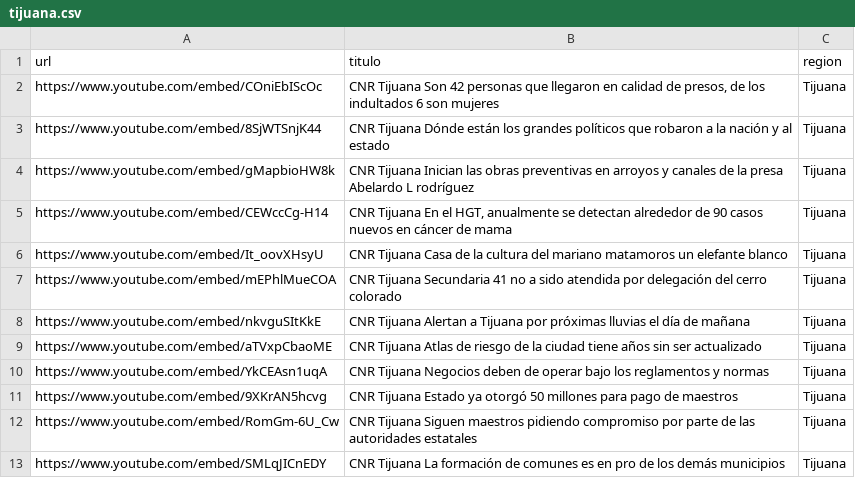
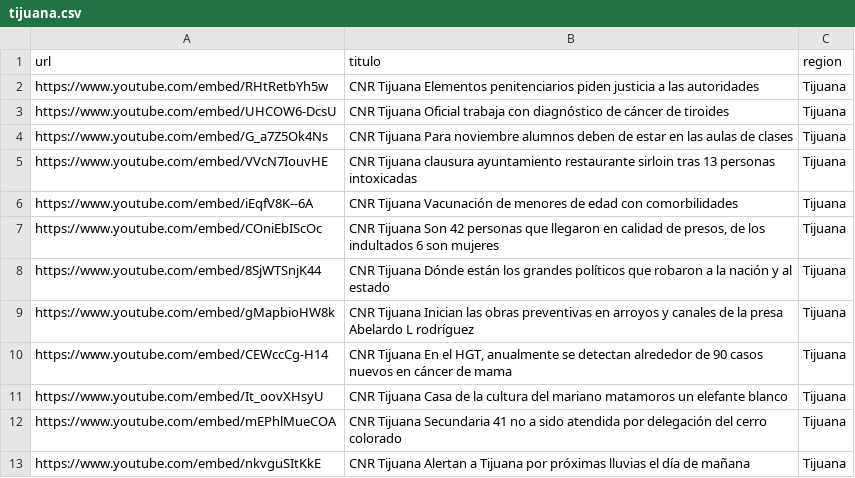
Before and after one commit to MauricioAlcala/cnr.tv, a CSV file: _data/tijuana.csv, drawn as a sheet; only a part is shown; the shorter side is filled out with more unchanged rows.

Commit message:
NOTAS OCTUBRE 11

```diff
--- a/_data/tijuana.csv
+++ b/_data/tijuana.csv
@@ -1,2 +1,7 @@
 url,titulo,region
+https://www.youtube.com/embed/RHtRetbYh5w,"CNR Tijuana Elementos penitenciarios piden justicia a las autoridades",Tijuana
+https://www.youtube.com/embed/UHCOW6-DcsU,"CNR Tijuana Oficial trabaja con diagnóstico de cáncer de tiroides",Tijuana
+https://www.youtube.com/embed/G_a7Z5Ok4Ns,"CNR Tijuana Para noviembre alumnos deben de estar en las aulas de clases",Tijuana
+https://www.youtube.com/embed/VVcN7IouvHE,"CNR Tijuana clausura ayuntamiento restaurante sirloin tras 13 personas intoxicadas",Tijuana
+https://www.youtube.com/embed/iEqfV8K--6A,"CNR Tijuana Vacunación de menores de edad con comorbilidades",Tijuana
 https://www.youtube.com/embed/COniEbIScOc,"CNR Tijuana Son 42 personas que llegaron en calidad de presos, de los indultados 6 son mujeres",Tijuana
```
